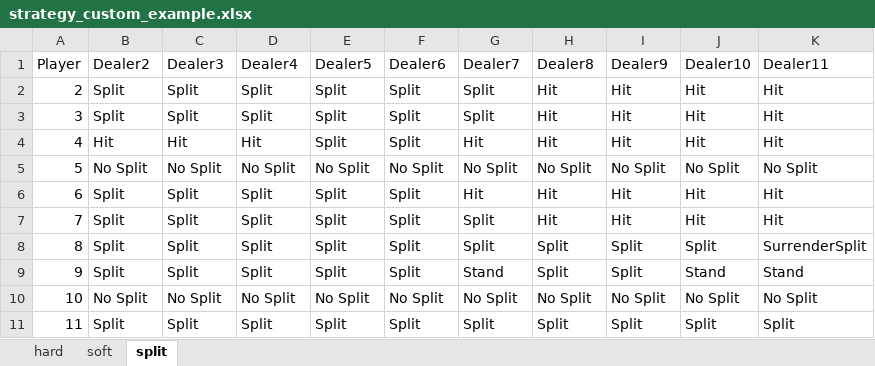
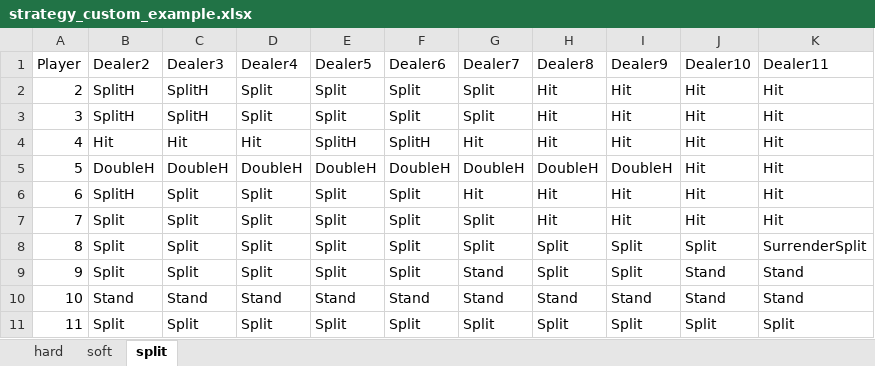
Before and after one commit to kstone40/blackjack, an Excel workbook: Strategies/strategy_custom_example.xlsx, sheet split, drawn as a sheet; values as stored, in another font and other column widths than the file's, no borders; conditional formats not drawn; the diff names each change by its address in the sheet, - before the commit and + after, or states it on an @@ line.

Commit message:
Replaced more player numbers with names

```diff
--- a/Strategies/strategy_custom_example.xlsx (sheet split)
+++ b/Strategies/strategy_custom_example.xlsx (sheet split)
-B2:B3 (Dealer2): Split
+B2:B3 (Dealer2): SplitH
-C2:C3 (Dealer3): Split
+C2:C3 (Dealer3): SplitH
-E4 (Dealer5): Split
+E4 (Dealer5): SplitH
-F4 (Dealer6): Split
+F4 (Dealer6): SplitH
-B5 (Dealer2): No Split
+B5 (Dealer2): DoubleH
-C5 (Dealer3): No Split
+C5 (Dealer3): DoubleH
-D5 (Dealer4): No Split
+D5 (Dealer4): DoubleH
-E5 (Dealer5): No Split
+E5 (Dealer5): DoubleH
-F5 (Dealer6): No Split
+F5 (Dealer6): DoubleH
-G5 (Dealer7): No Split
+G5 (Dealer7): DoubleH
-H5 (Dealer8): No Split
+H5 (Dealer8): DoubleH
-I5 (Dealer9): No Split
+I5 (Dealer9): DoubleH
-J5 (Dealer10): No Split
+J5 (Dealer10): Hit
-K5 (Dealer11): No Split
+K5 (Dealer11): Hit
-B6 (Dealer2): Split
+B6 (Dealer2): SplitH
-B10 (Dealer2): No Split
+B10 (Dealer2): Stand
-C10 (Dealer3): No Split
+C10 (Dealer3): Stand
-D10 (Dealer4): No Split
+D10 (Dealer4): Stand
-E10 (Dealer5): No Split
+E10 (Dealer5): Stand
-F10 (Dealer6): No Split
+F10 (Dealer6): Stand
-G10 (Dealer7): No Split
+G10 (Dealer7): Stand
-H10 (Dealer8): No Split
+H10 (Dealer8): Stand
-I10 (Dealer9): No Split
+I10 (Dealer9): Stand
-J10 (Dealer10): No Split
+J10 (Dealer10): Stand
-K10 (Dealer11): No Split
+K10 (Dealer11): Stand
```
Also changed, not shown: sheet soft, 1 other file.
